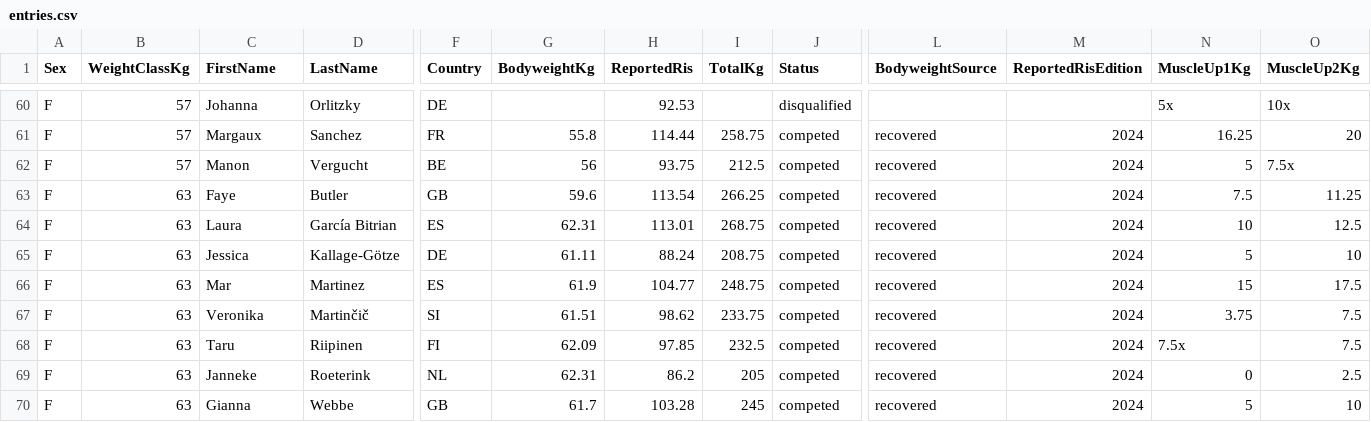
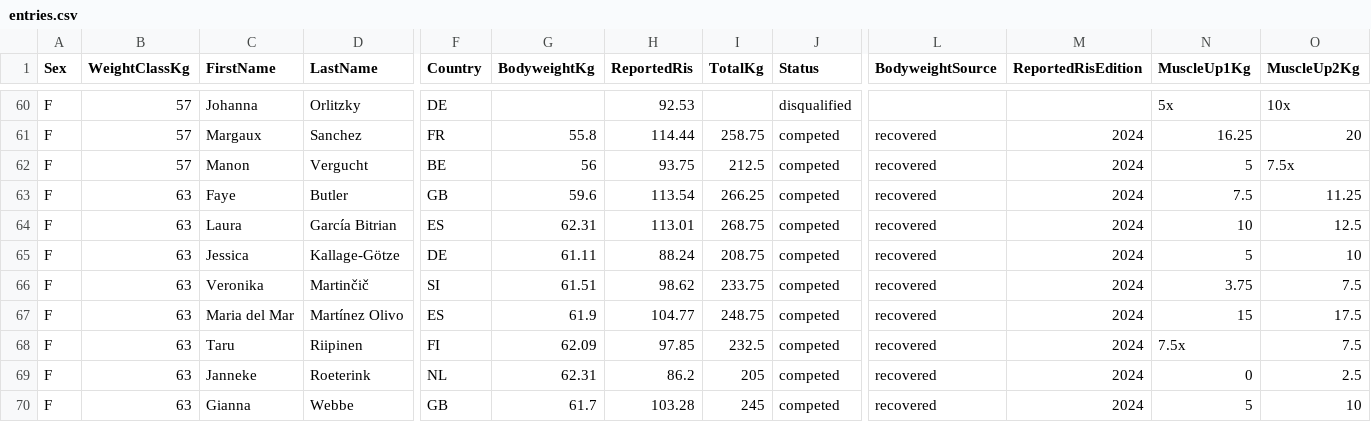
Before and after one commit to openstreetlifting/openstreetlifting, a CSV file: backend/data/competitions/finalrep/2024/euros-2024/entries.csv, drawn as a sheet; only a part is shown, gaps mark what is left out; removed rows and columns are numbered as before the commit, all else as after; rows hold the shown columns only; the diff names each change by its address in the sheet, - before the commit and + after, or states it on an @@ line.

Commit message:
fix(data): merge athletes split by misspelled or shortened names (#982)

```diff
--- a/backend/data/competitions/finalrep/2024/euros-2024/entries.csv
+++ b/backend/data/competitions/finalrep/2024/euros-2024/entries.csv
-row 66: F | 63 | Mar | Martinez | ES | 61.9 | 104.77 | 248.75 | competed | recovered | 2024 | 15 | 17.5
+row 67: F | 63 | Maria del Mar | Martínez Olivo | ES | 61.9 | 104.77 | 248.75 | competed | recovered | 2024 | 15 | 17.5
```
Also changed, not shown: backend/data/competitions/finalrep/2025/german-open-2025/entries.csv, backend/data/competitions/finalrep/2025/worlds-2025/entries.csv, 17 other files.
